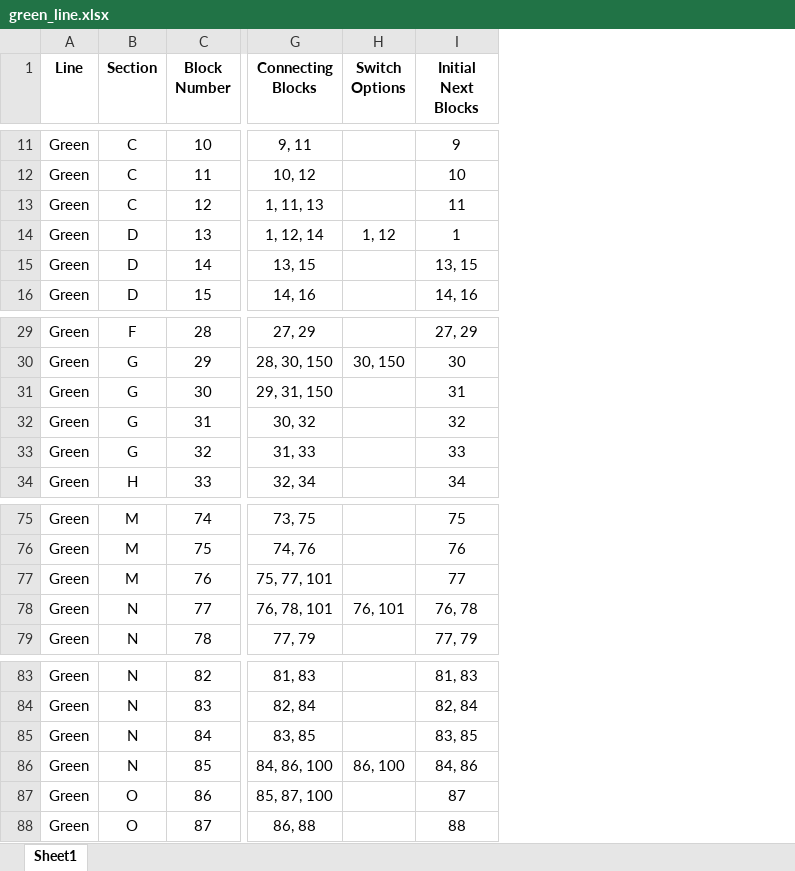
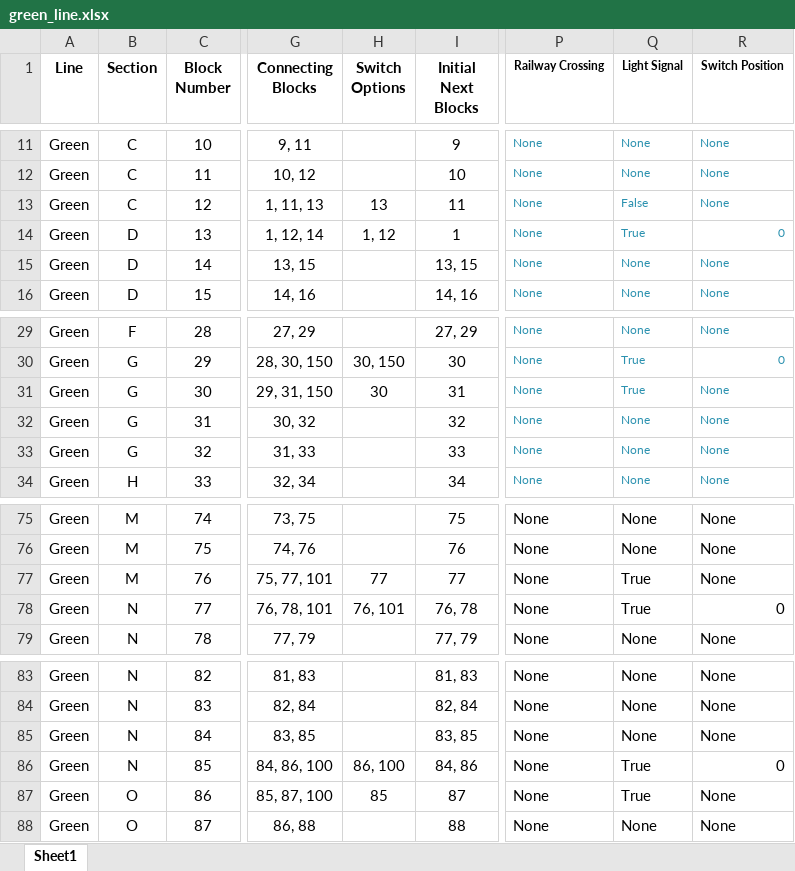
Before and after one commit to Feddockh/train_system, an Excel workbook: system_data/lines/green_line.xlsx, sheet Sheet1, drawn as a sheet; only a part is shown, gaps mark what is left out; values as stored, in another font and other column widths than the file's, no borders; the diff covers the shown part only; the diff names each change by its address in the sheet, - before the commit and + after, or states it on an @@ line.

```diff
--- a/system_data/lines/green_line.xlsx (sheet Sheet1)
+++ b/system_data/lines/green_line.xlsx (sheet Sheet1)
+column P (Railway Crossing), rows 11-16: all None; rows 29-34: all None; rows 75-79: all None; rows 83-88: all None
+column Q (Light Signal), rows 11-16: None | None | False | True | None | None; rows 29-34: None | True | True | None | None | None; rows 75-79: None | None | True | True | None; rows 83-88: None | None | None | True | True | None
+column R (Switch Position), rows 11-16: None | None | None | 0 | None | None; rows 29-34: None | 0 | None | None | None | None; rows 75-79: None | None | None | 0 | None; rows 83-88: None | None | None | 0 | None | None
-H13 (Switch Options): (empty)
+H13 (Switch Options): 13
-H31 (Switch Options): (empty)
+H31 (Switch Options): 30
-H77 (Switch Options): (empty)
+H77 (Switch Options): 77
-H87 (Switch Options): (empty)
+H87 (Switch Options): 85
```
Also changed, not shown: 8 edited cells elsewhere in this sheet, 34 other files.
